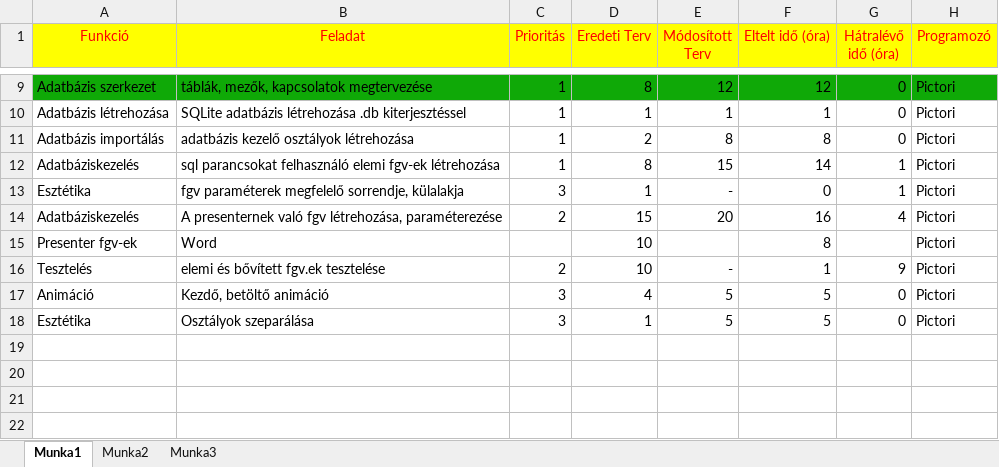
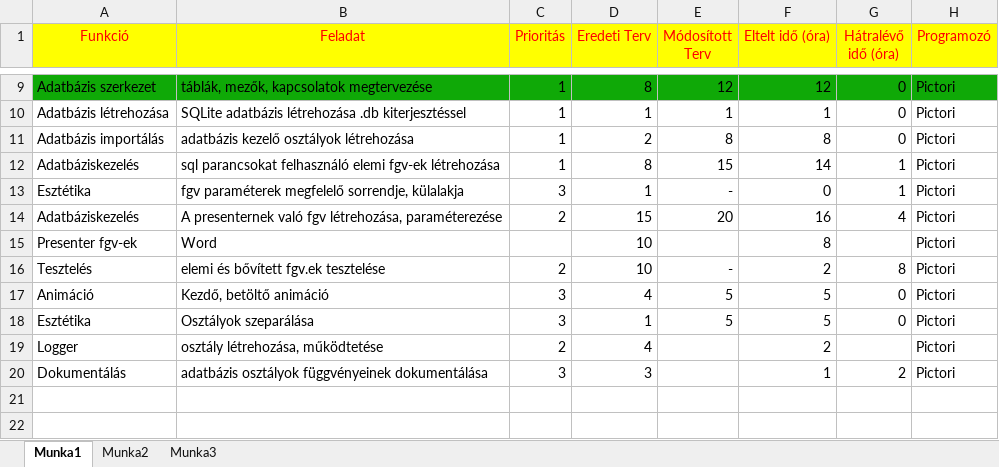
Before and after one commit to Geryson/DictAtOre, an Excel workbook: program leírási dokumentációk/Ütemterv.xlsx, sheet Munka1, drawn as a sheet; only a part is shown, gaps mark what is left out; values as stored, in another font and other column widths than the file's, no borders; the diff names each change by its address in the sheet, - before the commit and + after, or states it on an @@ line.

Commit message:
LoggerMain.java létrehozása, loggoló fgv elkészítése

```diff
--- a/program leírási dokumentációk/Ütemterv.xlsx (sheet Munka1)
+++ b/program leírási dokumentációk/Ütemterv.xlsx (sheet Munka1)
-F16 (Eltelt idő (óra)): 1
+F16 (Eltelt idő (óra)): 2
-G16 (Hátralévő idő (óra)): 9
+G16 (Hátralévő idő (óra)): 8
-row 19: (empty)
+row 19: Logger | osztály létrehozása, működtetése | 2 | 4 |  | 2 |  | Pictori
-row 20: (empty)
+row 20: Dokumentálás | adatbázis osztályok függvényeinek dokumentálása | 3 | 3 |  | 1 | 2 | Pictori
```
Also changed, not shown: 4 other files.
